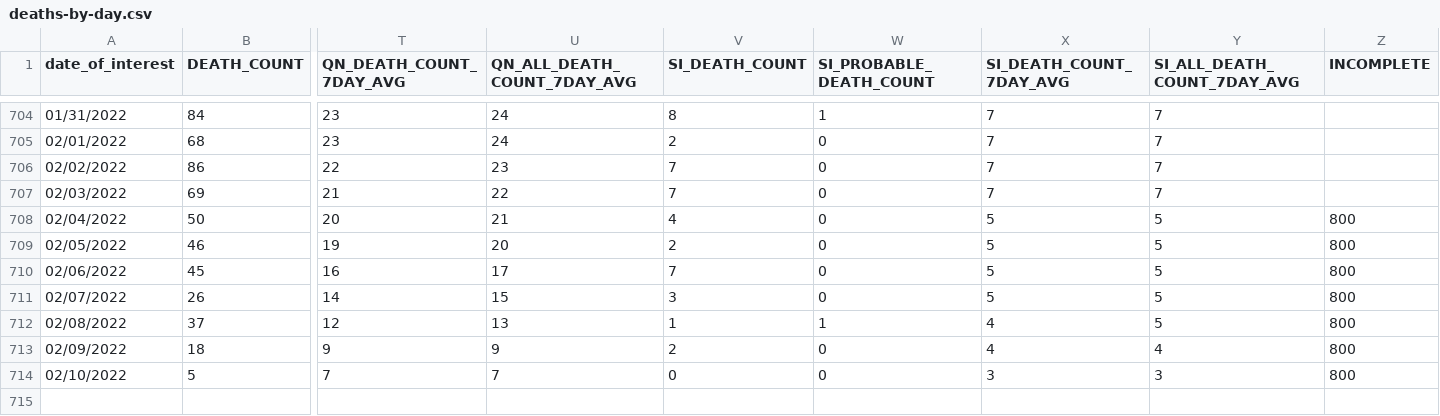
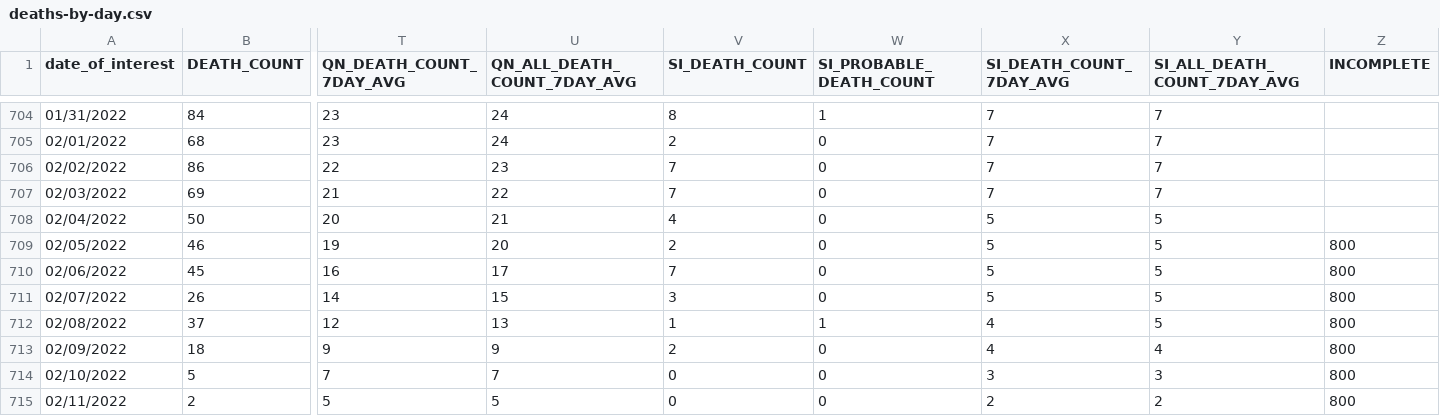
Before and after one commit to nychealth/coronavirus-data, a CSV file: trends/deaths-by-day.csv, drawn as a sheet; only a part is shown, gaps mark what is left out; rows hold the shown columns only; the diff names each change by its address in the sheet, - before the commit and + after, or states it on an @@ line.

```diff
--- a/trends/deaths-by-day.csv
+++ b/trends/deaths-by-day.csv
-Z708 (INCOMPLETE): 800
+Z708 (INCOMPLETE): (empty)
+row 715: 02/11/2022 | 2 | 5 | 5 | 0 | 0 | 2 | 2 | 800
```
Also changed, not shown: trends/cases-by-day.csv, trends/covid-like-illness.csv, 26 other files.
